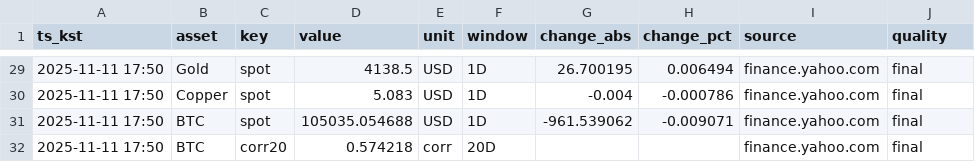
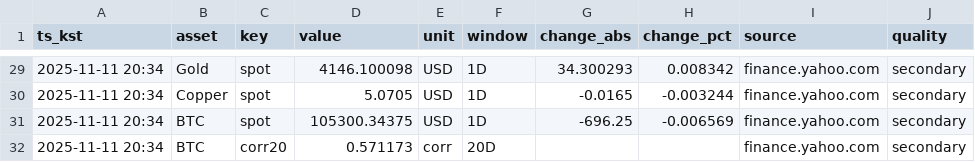
Before and after one commit to suchoforchat-creator/krx-feed, a CSV file: out/daily/20251111.csv, drawn as a sheet; only a part is shown, gaps mark what is left out; the diff covers the shown part only; the diff names each change by its address in the sheet, - before the commit and + after, or states it on an @@ line.

```diff
--- a/out/daily/20251111.csv
+++ b/out/daily/20251111.csv
-A29:A32 (ts_kst): 2025-11-11 17:50
+A29:A32 (ts_kst): 2025-11-11 20:34
-D29 (value): 4138.5
+D29 (value): 4146.100098
-G29 (change_abs): 26.700195
+G29 (change_abs): 34.300293
-H29 (change_pct): 0.006494
+H29 (change_pct): 0.008342
-J29:J32 (quality): final
+J29:J32 (quality): secondary
-D30 (value): 5.083
+D30 (value): 5.0705
-G30 (change_abs): -0.004
+G30 (change_abs): -0.0165
-H30 (change_pct): -0.000786
+H30 (change_pct): -0.003244
-D31 (value): 105035.054688
+D31 (value): 105300.34375
-G31 (change_abs): -961.539062
+G31 (change_abs): -696.25
-H31 (change_pct): -0.009071
+H31 (change_pct): -0.006569
-D32 (value): 0.574218
+D32 (value): 0.571173
```
Also changed, not shown: 4 added rows, 4 removed rows and 47 edited cells elsewhere in this file.
